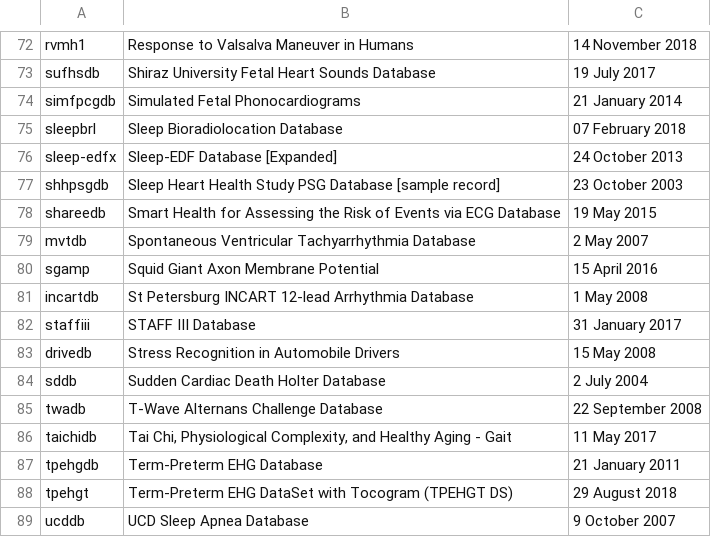
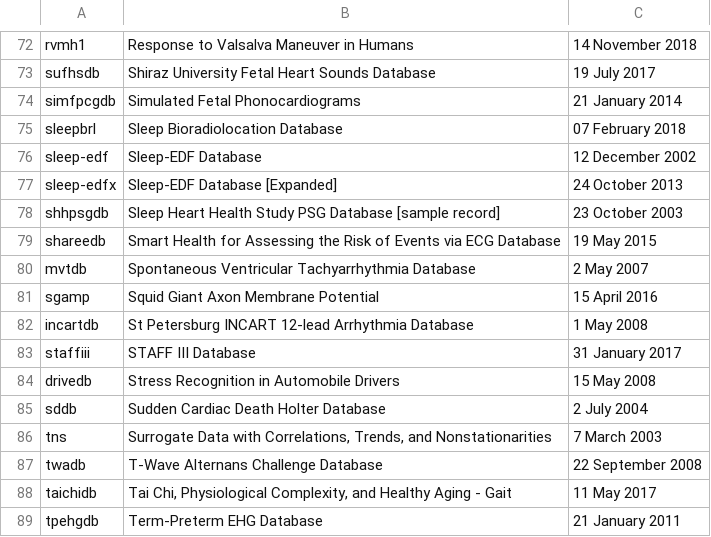
Before and after one commit to MIT-LCP/physionet-build, a TSV file: physionet-django/project/DBS.tsv, drawn as a sheet; only a part is shown, gaps mark what is left out; the shorter side is filled out with more unchanged rows; the diff names each change by its address in the sheet, - before the commit and + after, or states it on an @@ line.

Commit message:
add doi validator and 2 databases to DBS file

```diff
--- a/physionet-django/project/DBS.tsv
+++ b/physionet-django/project/DBS.tsv
+row 76: sleep-edf | Sleep-EDF Database | 12 December 2002
+row 86: tns | Surrogate Data with Correlations, Trends, and Nonstationarities | 7 March 2003
```
Also changed, not shown: 2 other files.
